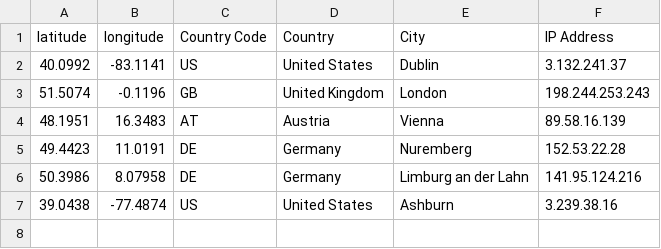
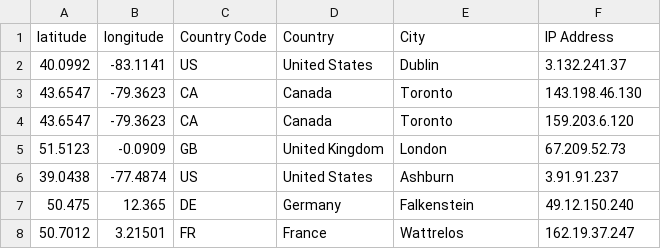
Before and after one commit to hstove/pox-events, a CSV file: data/mainnet/signer-nodes.csv, drawn as a sheet.

```diff
--- a/data/mainnet/signer-nodes.csv
+++ b/data/mainnet/signer-nodes.csv
@@ -2,6 +2,7 @@ latitude,longitude,Country Code,Country,City,IP Address
 40.0992,-83.1141,US,United States,Dublin,3.132.241.37
-51.5074,-0.1196,GB,United Kingdom,London,198.244.253.243
-48.1951,16.3483,AT,Austria,Vienna,89.58.16.139
-49.4423,11.0191,DE,Germany,Nuremberg,152.53.22.28
-50.3986,8.07958,DE,Germany,Limburg an der Lahn,141.95.124.216
-39.0438,-77.4874,US,United States,Ashburn,3.239.38.16
+43.6547,-79.3623,CA,Canada,Toronto,143.198.46.130
+43.6547,-79.3623,CA,Canada,Toronto,159.203.6.120
+51.5123,-0.0909,GB,United Kingdom,London,67.209.52.73
+39.0438,-77.4874,US,United States,Ashburn,3.91.91.237
+50.475,12.365,DE,Germany,Falkenstein,49.12.150.240
+50.7012,3.21501,FR,France,Wattrelos,162.19.37.247
```
Also changed, not shown: 3 other files.
